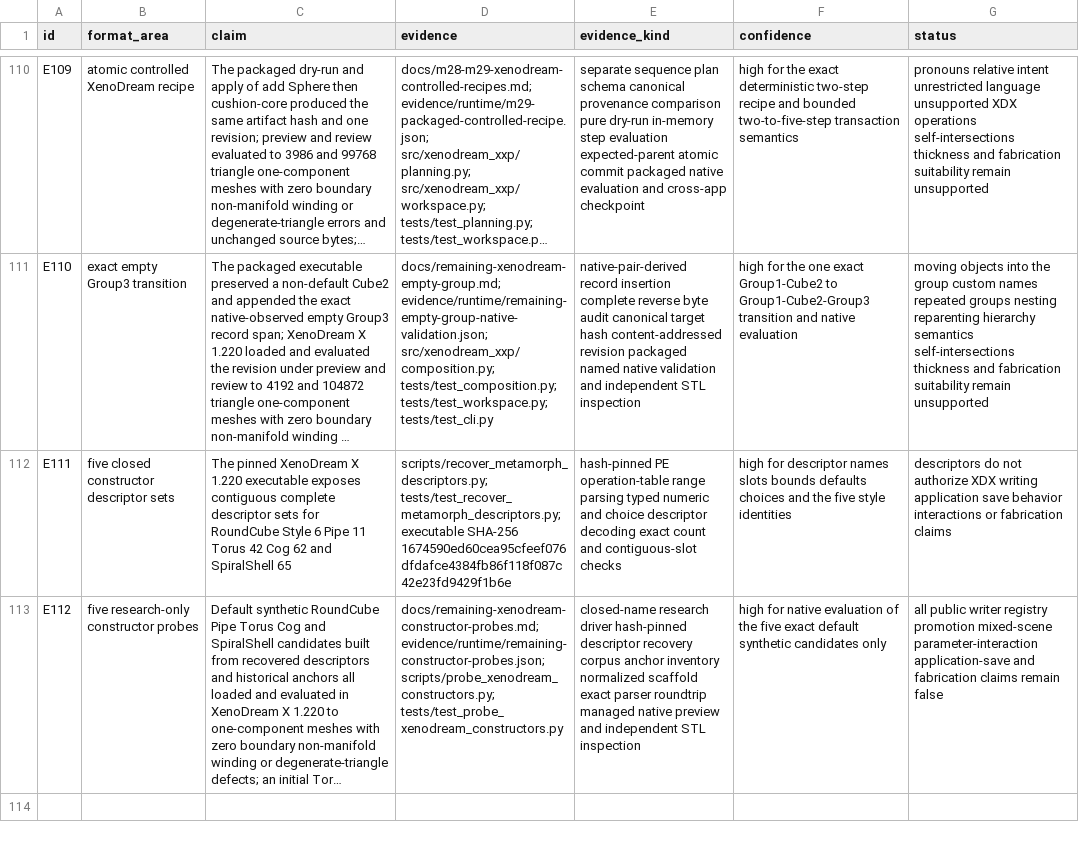
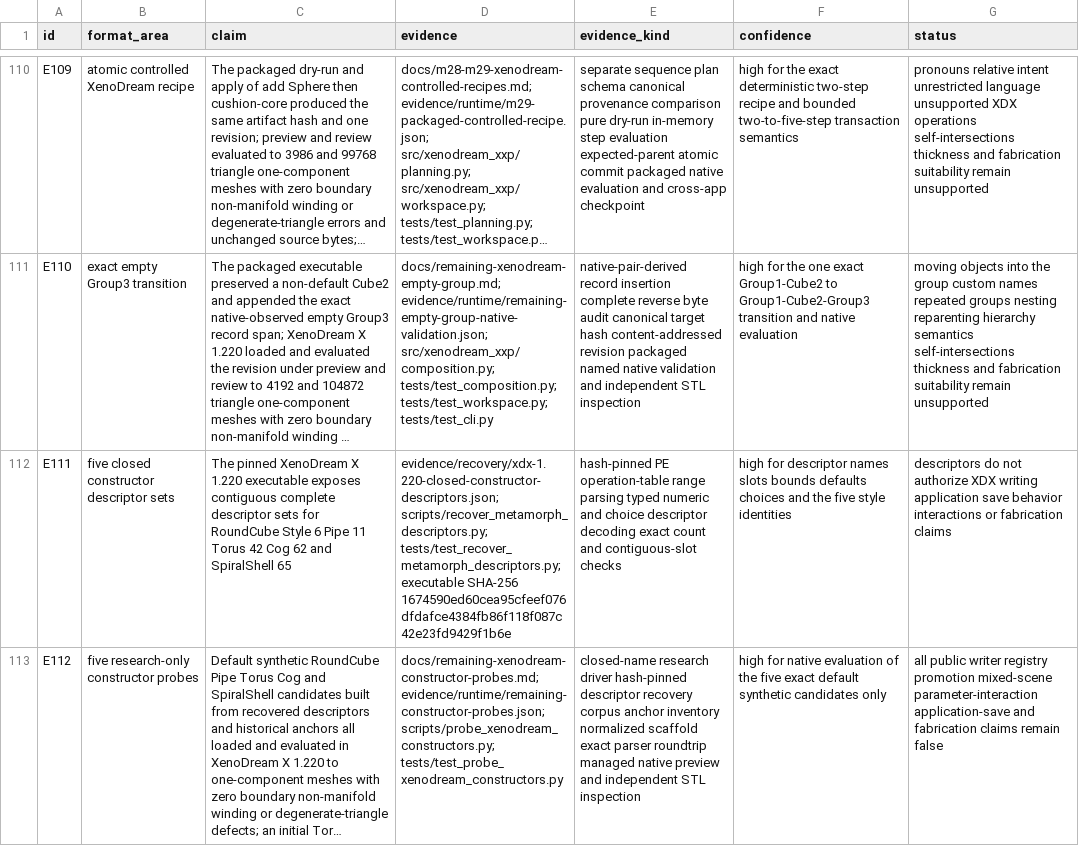
Before and after one commit to dmonachello/xenoAi, a TSV file: docs/format-evidence.tsv, drawn as a sheet; only a part is shown, gaps mark what is left out; long unchanged cells end in …; the diff names each change by its address in the sheet, - before the commit and + after, or states it on an @@ line.

```diff
--- a/docs/format-evidence.tsv
+++ b/docs/format-evidence.tsv
-D112 (evidence): scripts/recover_metamorph_descriptors.py; tests/test_recover_metamorph_descriptors.py;…
+D112 (evidence): evidence/recovery/xdx-1.220-closed-constructor-descriptors.json; scripts/recover_metamorph_descriptors.py; tests/test_recover_metamorph_descriptors.py;…
```
Also changed, not shown: .audit/xenodream-autonomous-roadmap.tsv, 9 other files.
